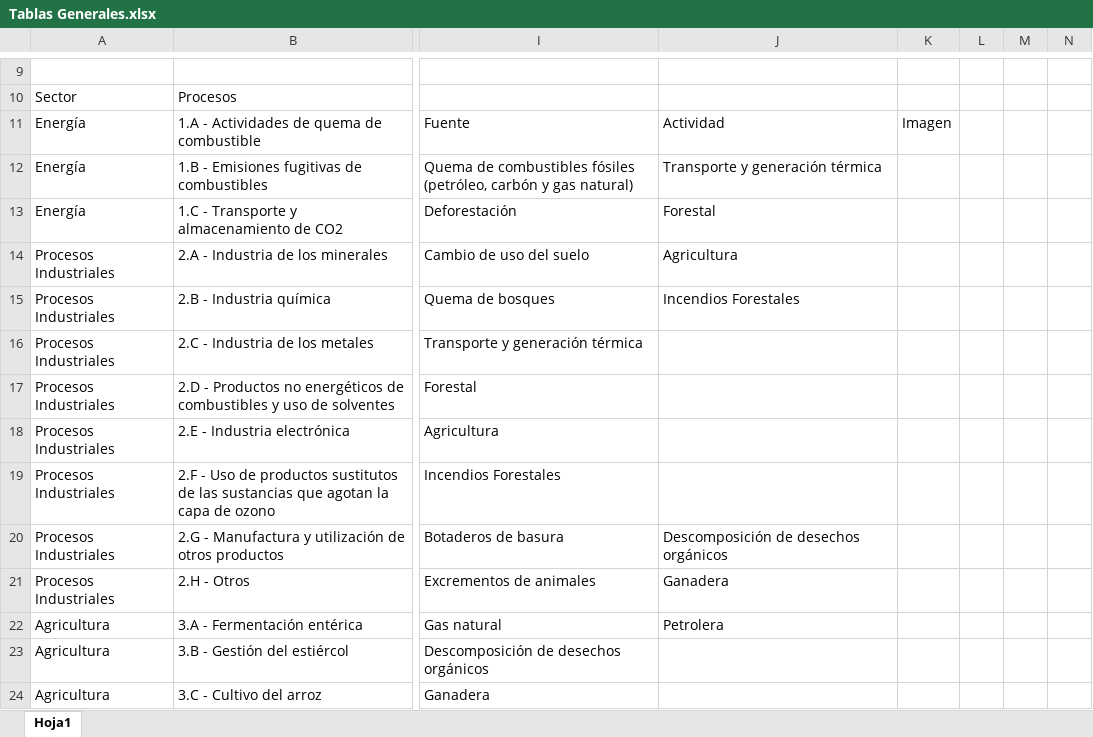
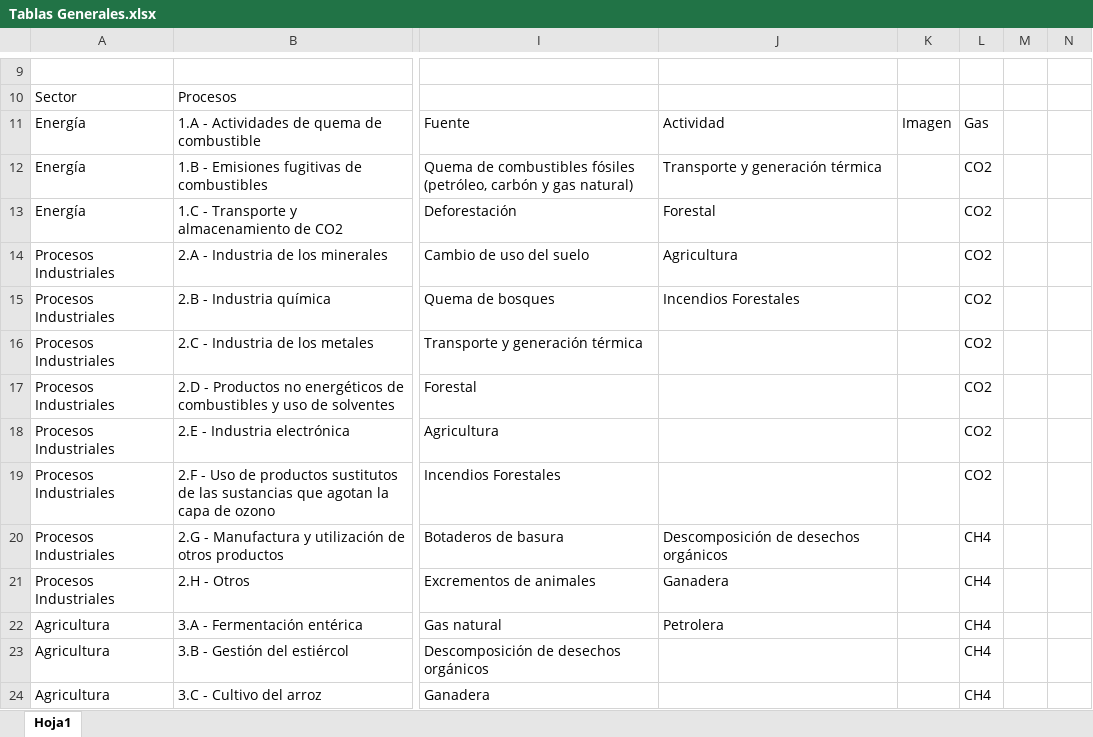
Before and after one commit to Sud-Austral/DATA-ICC, an Excel workbook: CHILE/00 Causas Antropógenas/Tablas Generales.xlsx, sheet Hoja1, drawn as a sheet; only a part is shown, gaps mark what is left out; values as stored, in another font and other column widths than the file's, no borders; table styles not drawn; the diff covers the shown part only; the diff names each change by its address in the sheet, - before the commit and + after, or states it on an @@ line.

Commit message:
Update Tablas Generales.xlsx

```diff
--- a/CHILE/00 Causas Antropógenas/Tablas Generales.xlsx (sheet Hoja1)
+++ b/CHILE/00 Causas Antropógenas/Tablas Generales.xlsx (sheet Hoja1)
-L11: (empty)
+L11: Gas
-L12:L19: (empty)
+L12:L19: CO2
-L20:L24: (empty)
+L20:L24: CH4
```
Also changed, not shown: 44 edited cells elsewhere in this sheet.
